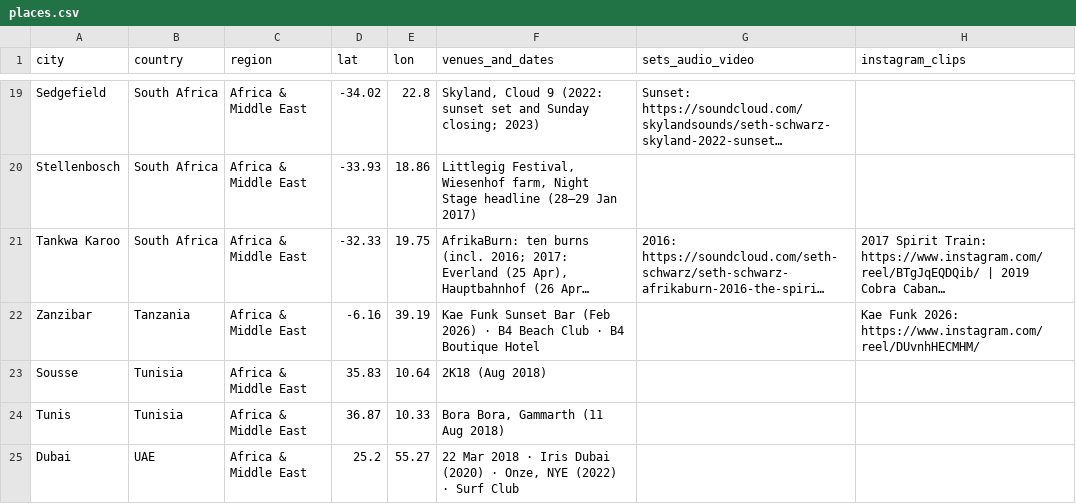
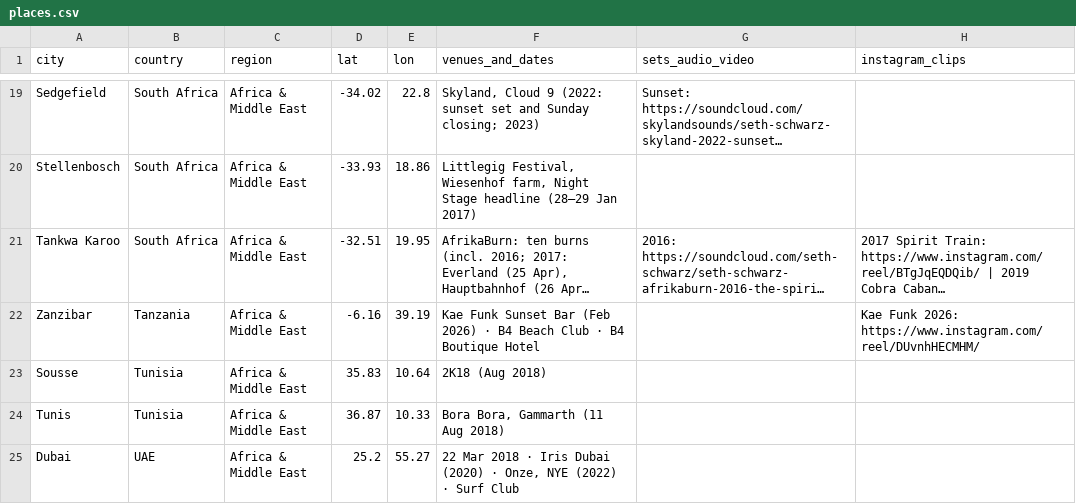
Before and after one commit to Sethilein/claude-website-integration, a CSV file: data/places.csv, drawn as a sheet; only a part is shown, gaps mark what is left out; long unchanged cells end in …; the diff names each change by its address in the sheet, - before the commit and + after, or states it on an @@ line.

```diff
--- a/data/places.csv
+++ b/data/places.csv
-D21 (lat): -32.33
+D21 (lat): -32.51
-E21 (lon): 19.75
+E21 (lon): 19.95
```
Also changed, not shown: 2 other files.
